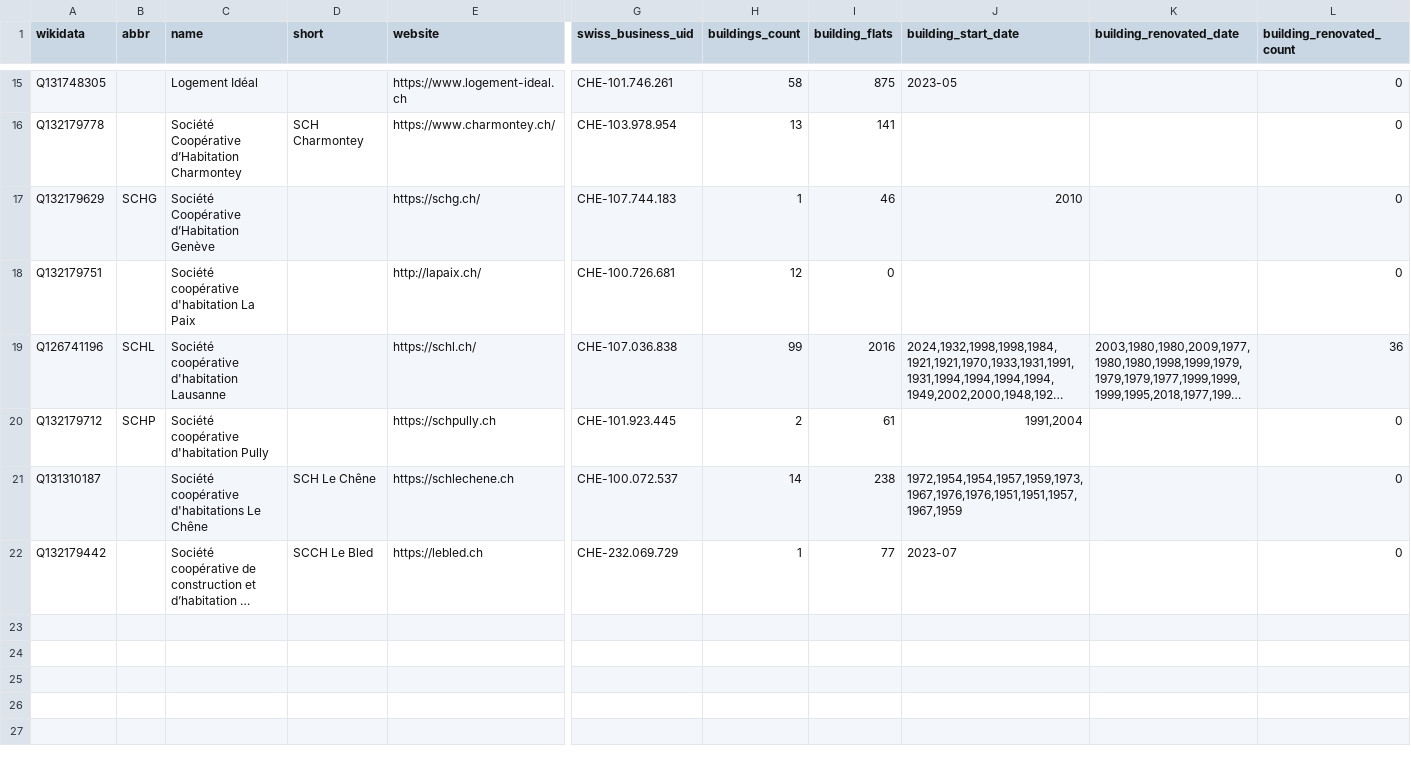
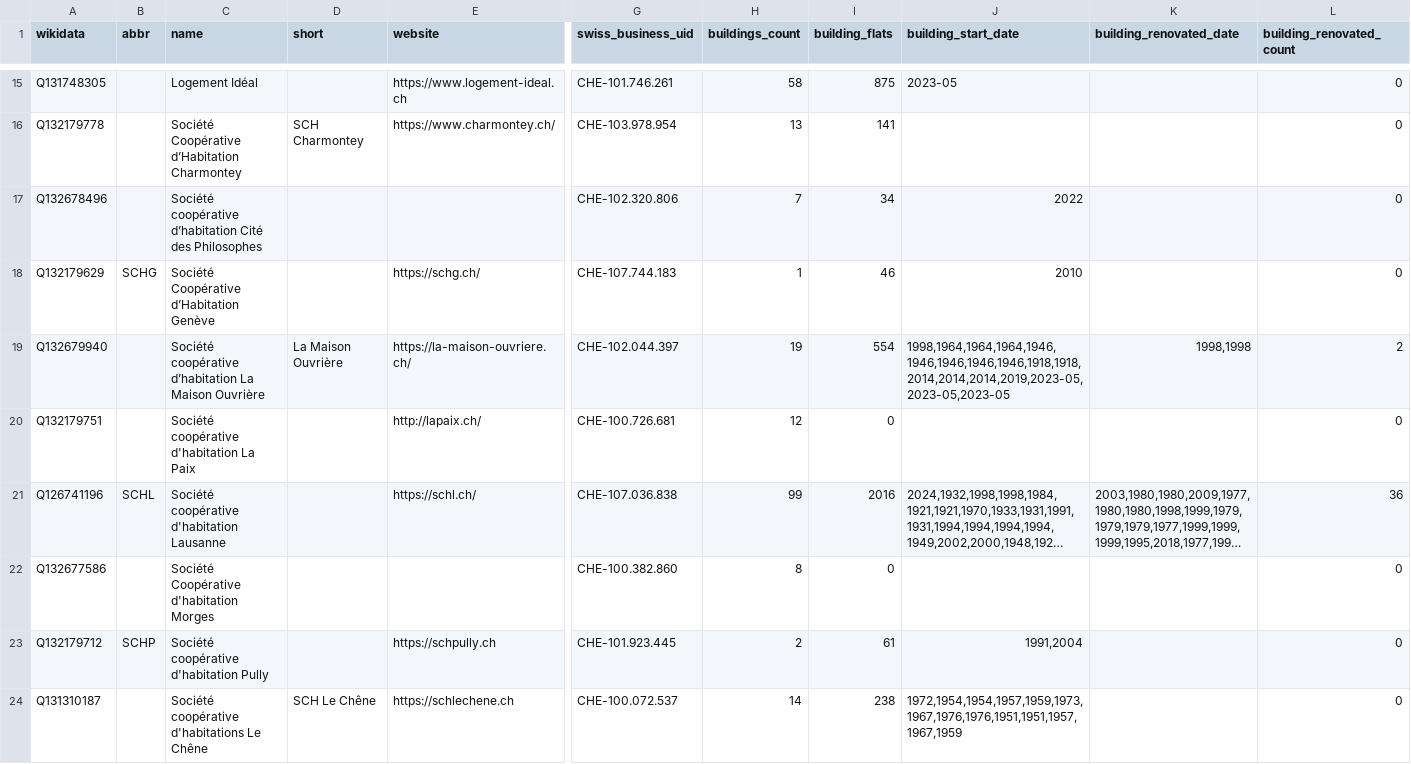
Before and after one commit to imagoiq/swiss-housing-cooperative-map, a TSV file: output/swiss_housing_cooperative_list_owners.tsv, drawn as a sheet; only a part is shown, gaps mark what is left out; the shorter side is filled out with more unchanged rows; long unchanged cells end in …; rows hold the shown columns only; the diff names each change by its address in the sheet, - before the commit and + after, or states it on an @@ line.

```diff
--- a/output/swiss_housing_cooperative_list_owners.tsv
+++ b/output/swiss_housing_cooperative_list_owners.tsv
+row 17: Q132678496 |  | Société coopérative d’habitation Cité des Philosophes |  |  | CHE-102.320.806 | 7 | 34 | 2022 |  | 0
+row 19: Q132679940 |  | Société coopérative d’habitation La Maison Ouvrière | La Maison Ouvrière | https://la-maison-ouvriere.ch/ | CHE-102.044.397 | 19 | 554 | 1998,1964,1964,1964,1946,1946,1946,1946,1946,1918,1918,2014,2014,2014,2019,2023-05,2023-05,2023-05 | 1998,1998 | 2
+row 22: Q132677586 |  | Société Coopérative d'habitation Morges |  |  | CHE-100.382.860 | 8 | 0 |  |  | 0
```
Also changed, not shown: output/swiss_housing_cooperative_list_operators.tsv, 5 other files.
